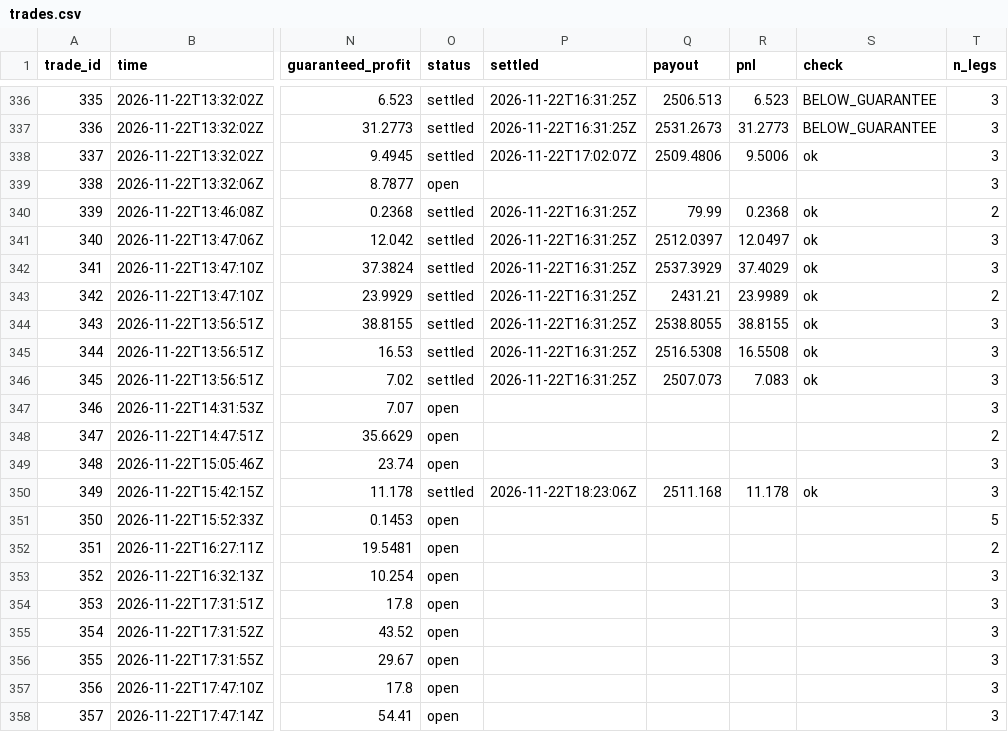
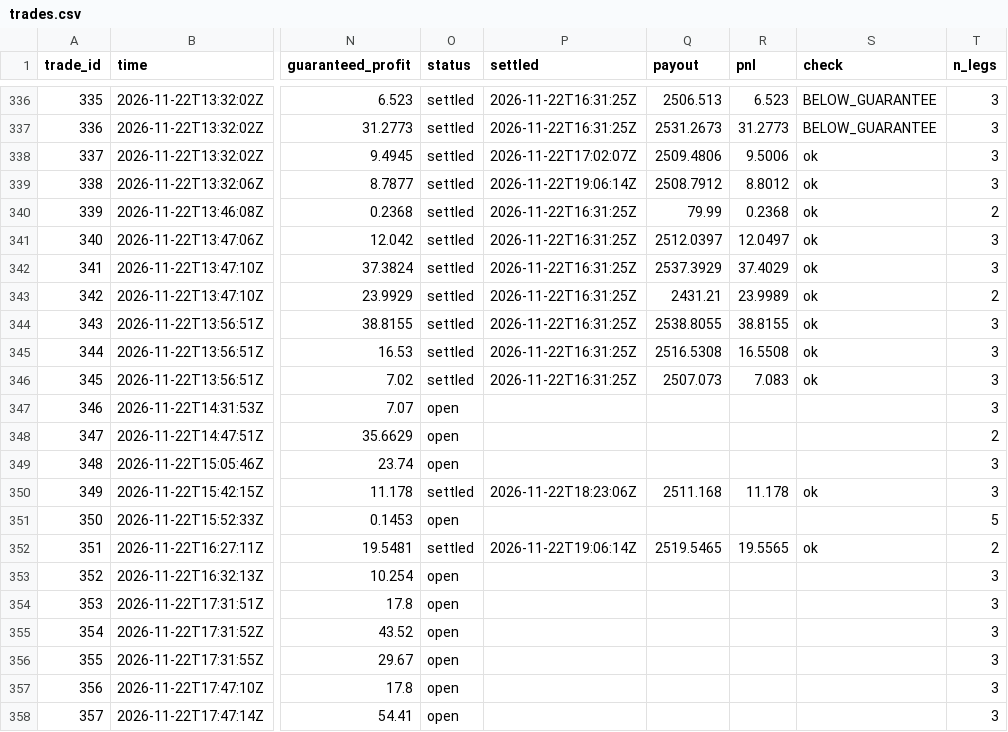
Before and after one commit to TFGdeprova/tfg-upf-test, a CSV file: results/trades.csv, drawn as a sheet; only a part is shown, gaps mark what is left out; the diff names each change by its address in the sheet, - before the commit and + after, or states it on an @@ line.

```diff
--- a/results/trades.csv
+++ b/results/trades.csv
-O339 (status): open
+O339 (status): settled
-P339 (settled): (empty)
+P339 (settled): 2026-11-22T19:06:14Z
-Q339 (payout): (empty)
+Q339 (payout): 2508.7912
-R339 (pnl): (empty)
+R339 (pnl): 8.8012
-S339 (check): (empty)
+S339 (check): ok
-O352 (status): open
+O352 (status): settled
-P352 (settled): (empty)
+P352 (settled): 2026-11-22T19:06:14Z
-Q352 (payout): (empty)
+Q352 (payout): 2519.5465
-R352 (pnl): (empty)
+R352 (pnl): 19.5565
-S352 (check): (empty)
+S352 (check): ok
```
Also changed, not shown: results/opportunities.csv, results/rechecks.csv, 6 other files.
